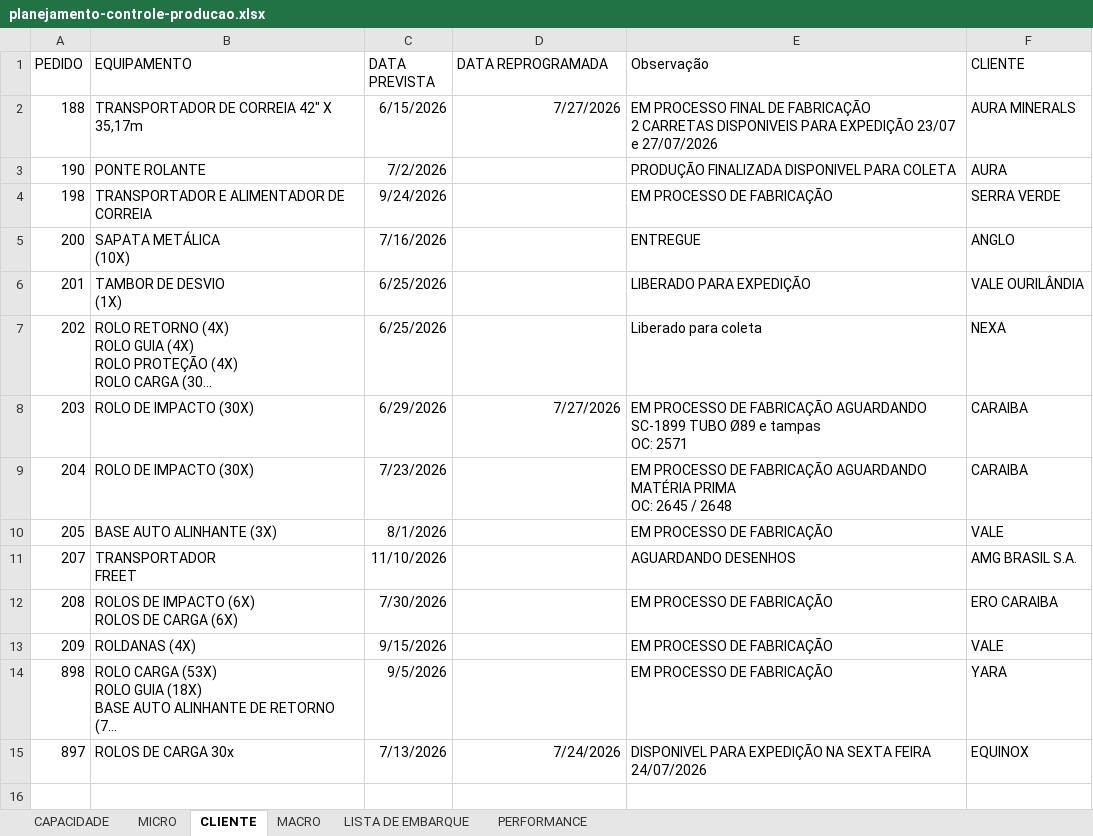
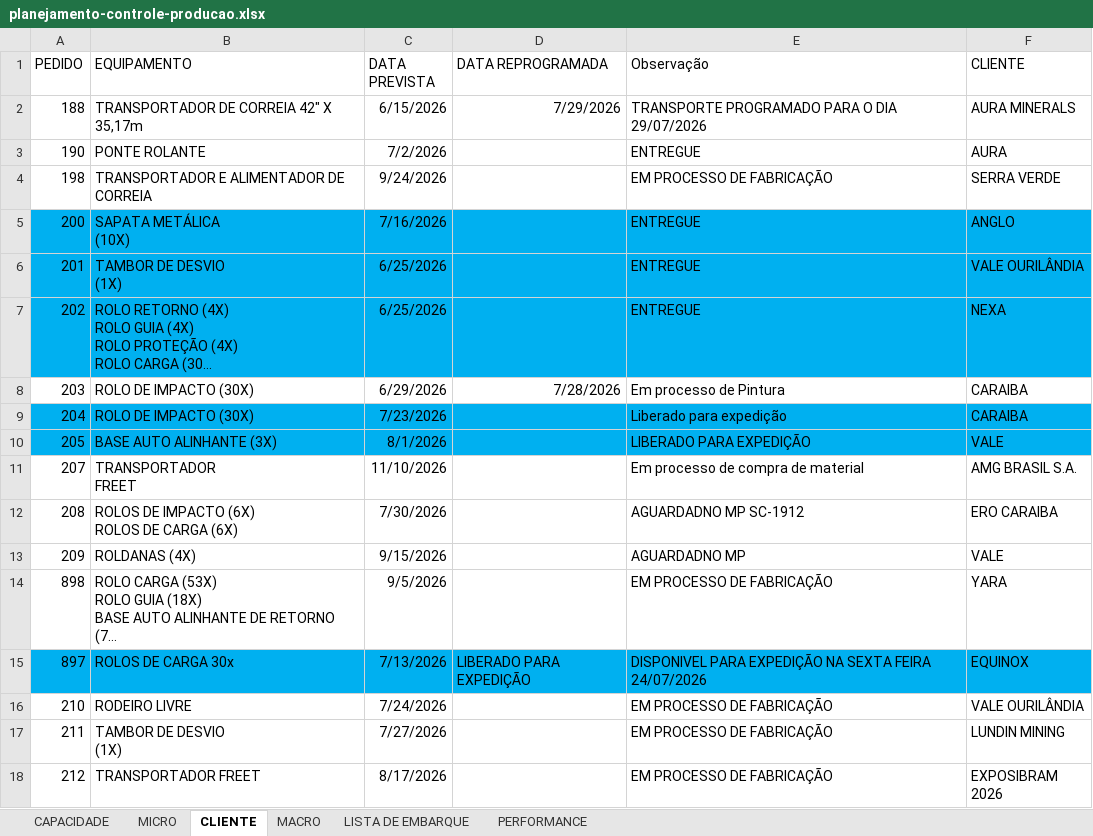
Before and after one commit to gezielseveriano-ui/Deshboardproducao, an Excel workbook: planejamento-controle-producao.xlsx, sheet CLIENTE, drawn as a sheet; long unchanged cells end in …; values as stored, in another font and other column widths than the file's, no borders; table styles not drawn; ↵ is a line break in a cell; the diff names each change by its address in the sheet, - before the commit and + after, or states it on an @@ line.

```diff
--- a/planejamento-controle-producao.xlsx (sheet CLIENTE)
+++ b/planejamento-controle-producao.xlsx (sheet CLIENTE)
-D2 (DATA REPROGRAMADA): 7/27/2026
+D2 (DATA REPROGRAMADA): 7/29/2026
-E2 (Observação): EM PROCESSO FINAL DE FABRICAÇÃO ↵ 2 CARRETAS DISPONIVEIS PARA EXPEDIÇÃO 23/07 e 27/07/2026
+E2 (Observação): TRANSPORTE PROGRAMADO PARA O DIA 29/07/2026
-E3 (Observação): PRODUÇÃO FINALIZADA DISPONIVEL PARA COLETA
+E3 (Observação): ENTREGUE
-A5:F7 fill: none
+A5:F7 fill: #00B0F0
-E6 (Observação): LIBERADO PARA EXPEDIÇÃO
+E6 (Observação): ENTREGUE
-E7 (Observação): Liberado para coleta
+E7 (Observação): ENTREGUE
-D8 (DATA REPROGRAMADA): 7/27/2026
+D8 (DATA REPROGRAMADA): 7/28/2026
-E8 (Observação): EM PROCESSO DE FABRICAÇÃO AGUARDANDO SC-1899 TUBO Ø89 e tampas ↵ OC: 2571
+E8 (Observação): Em processo de Pintura
-A9:F10 fill: none
+A9:F10 fill: #00B0F0
-E9 (Observação): EM PROCESSO DE FABRICAÇÃO AGUARDANDO MATÉRIA PRIMA ↵ OC: 2645 / 2648
+E9 (Observação): Liberado para expedição
-E10 (Observação): EM PROCESSO DE FABRICAÇÃO
+E10 (Observação): LIBERADO PARA EXPEDIÇÃO
-E11 (Observação): AGUARDANDO DESENHOS
+E11 (Observação): Em processo de compra de material
-E12 (Observação): EM PROCESSO DE FABRICAÇÃO
+E12 (Observação): AGUARDADNO MP SC-1912
-E13 (Observação): EM PROCESSO DE FABRICAÇÃO
+E13 (Observação): AGUARDADNO MP
-A15:F15 fill: none
+A15:F15 fill: #00B0F0
-D15 (DATA REPROGRAMADA): 7/24/2026
+D15 (DATA REPROGRAMADA): LIBERADO PARA EXPEDIÇÃO
+row 16: 210 | RODEIRO LIVRE | 7/24/2026 |  | EM PROCESSO DE FABRICAÇÃO | VALE OURILÂNDIA
+row 17: 211 | TAMBOR DE DESVIO ↵ (1X) | 7/27/2026 |  | EM PROCESSO DE FABRICAÇÃO | LUNDIN MINING
+row 18: 212 | TRANSPORTADOR FREET | 8/17/2026 |  | EM PROCESSO DE FABRICAÇÃO | EXPOSIBRAM 2026
```
Also changed, not shown: sheet LISTA DE EMBARQUE, sheet MICRO, sheet MACRO, sheet PERFORMANCE, hidden cells, charts or pictures.
